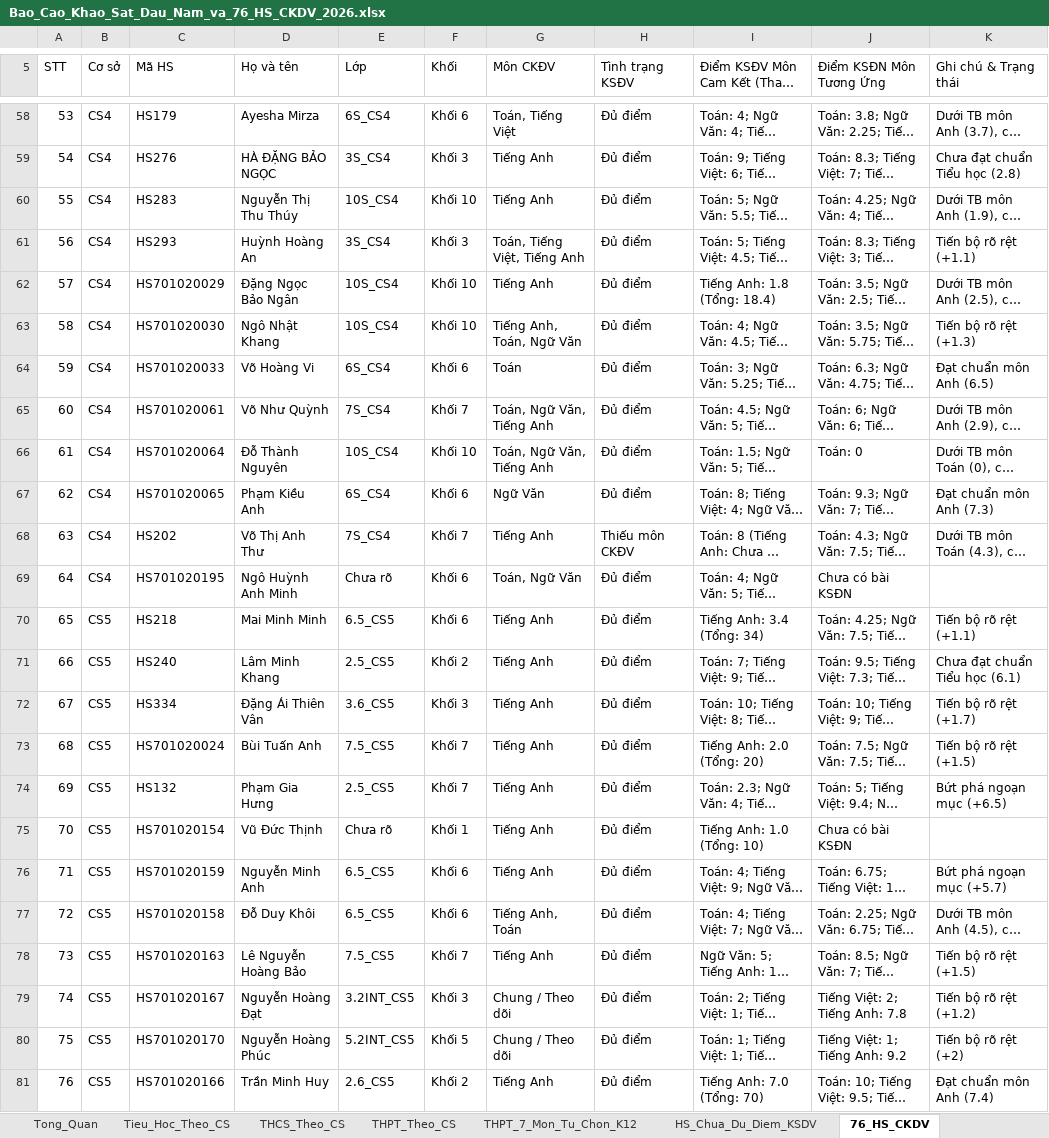
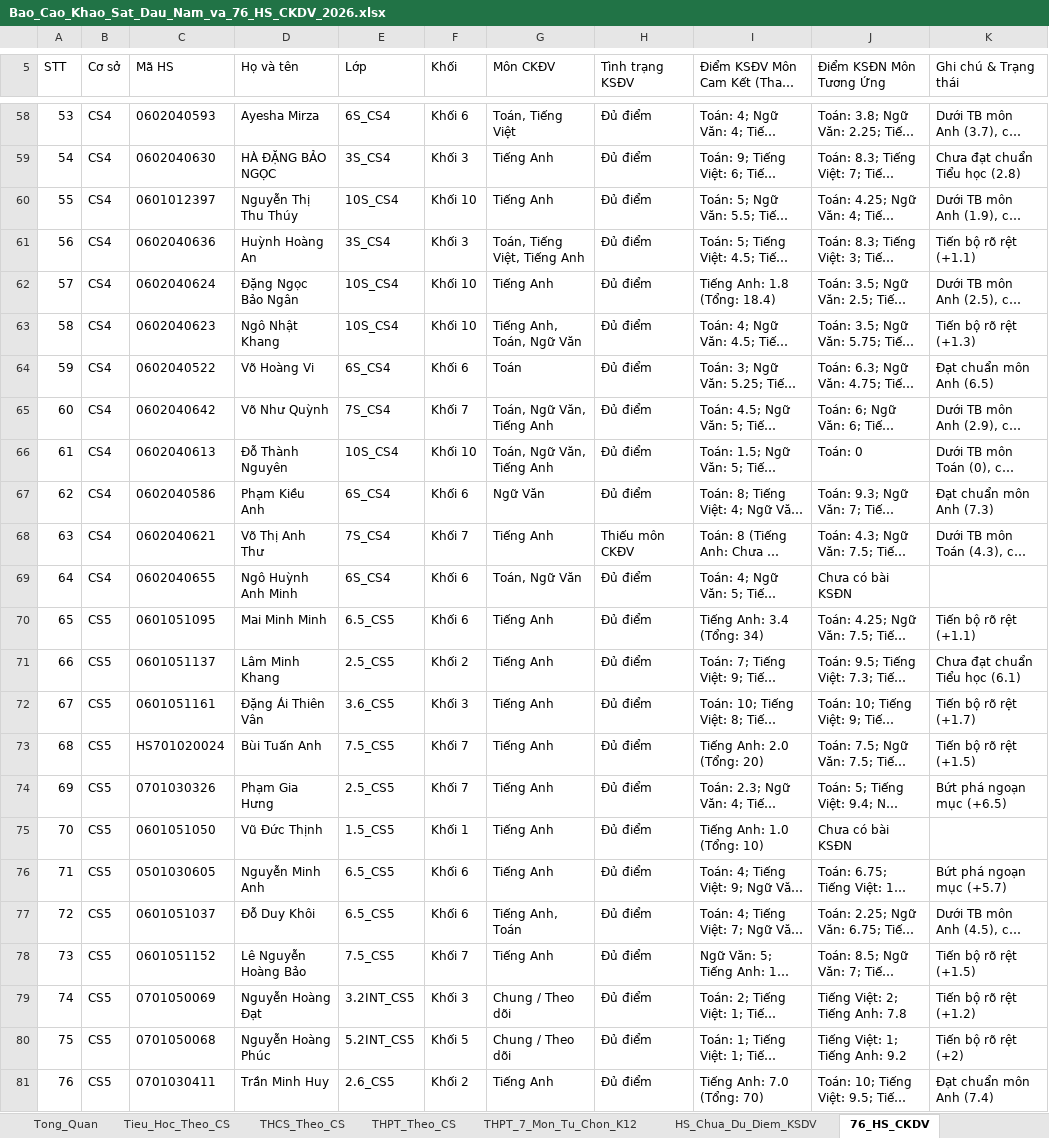
Before and after one commit to thongpham0101982-max/skyline-survey., an Excel workbook: Bao_Cao_Khao_Sat_Dau_Nam_va_76_HS_CKDV_2026.xlsx, sheet 76_HS_CKDV, drawn as a sheet; only a part is shown, gaps mark what is left out; long unchanged cells end in …; values as stored, in another font and other column widths than the file's, no borders; the diff covers the shown part only; the diff names each change by its address in the sheet, - before the commit and + after, or states it on an @@ line.

```diff
--- a/Bao_Cao_Khao_Sat_Dau_Nam_va_76_HS_CKDV_2026.xlsx (sheet 76_HS_CKDV)
+++ b/Bao_Cao_Khao_Sat_Dau_Nam_va_76_HS_CKDV_2026.xlsx (sheet 76_HS_CKDV)
-C58 (Mã HS): HS179
+C58 (Mã HS): 0602040593
-C59 (Mã HS): HS276
+C59 (Mã HS): 0602040630
-C60 (Mã HS): HS283
+C60 (Mã HS): 0601012397
-C61 (Mã HS): HS293
+C61 (Mã HS): 0602040636
-C62 (Mã HS): HS701020029
+C62 (Mã HS): 0602040624
-C63 (Mã HS): HS701020030
+C63 (Mã HS): 0602040623
-C64 (Mã HS): HS701020033
+C64 (Mã HS): 0602040522
-C65 (Mã HS): HS701020061
+C65 (Mã HS): 0602040642
-C66 (Mã HS): HS701020064
+C66 (Mã HS): 0602040613
-C67 (Mã HS): HS701020065
+C67 (Mã HS): 0602040586
-C68 (Mã HS): HS202
+C68 (Mã HS): 0602040621
-C69 (Mã HS): HS701020195
+C69 (Mã HS): 0602040655
-E69 (Lớp): Chưa rõ
+E69 (Lớp): 6S_CS4
-C70 (Mã HS): HS218
+C70 (Mã HS): 0601051095
-C71 (Mã HS): HS240
+C71 (Mã HS): 0601051137
-C72 (Mã HS): HS334
+C72 (Mã HS): 0601051161
-C74 (Mã HS): HS132
+C74 (Mã HS): 0701030326
-C75 (Mã HS): HS701020154
+C75 (Mã HS): 0601051050
-E75 (Lớp): Chưa rõ
+E75 (Lớp): 1.5_CS5
-C76 (Mã HS): HS701020159
+C76 (Mã HS): 0501030605
-C77 (Mã HS): HS701020158
+C77 (Mã HS): 0601051037
-C78 (Mã HS): HS701020163
+C78 (Mã HS): 0601051152
-C79 (Mã HS): HS701020167
+C79 (Mã HS): 0701050069
-C80 (Mã HS): HS701020170
+C80 (Mã HS): 0701050068
-C81 (Mã HS): HS701020166
+C81 (Mã HS): 0701030411
```
Also changed, not shown: 63 edited cells elsewhere in this sheet, sheet HS_Chua_Du_Diem_KSDV, 6 other files.
